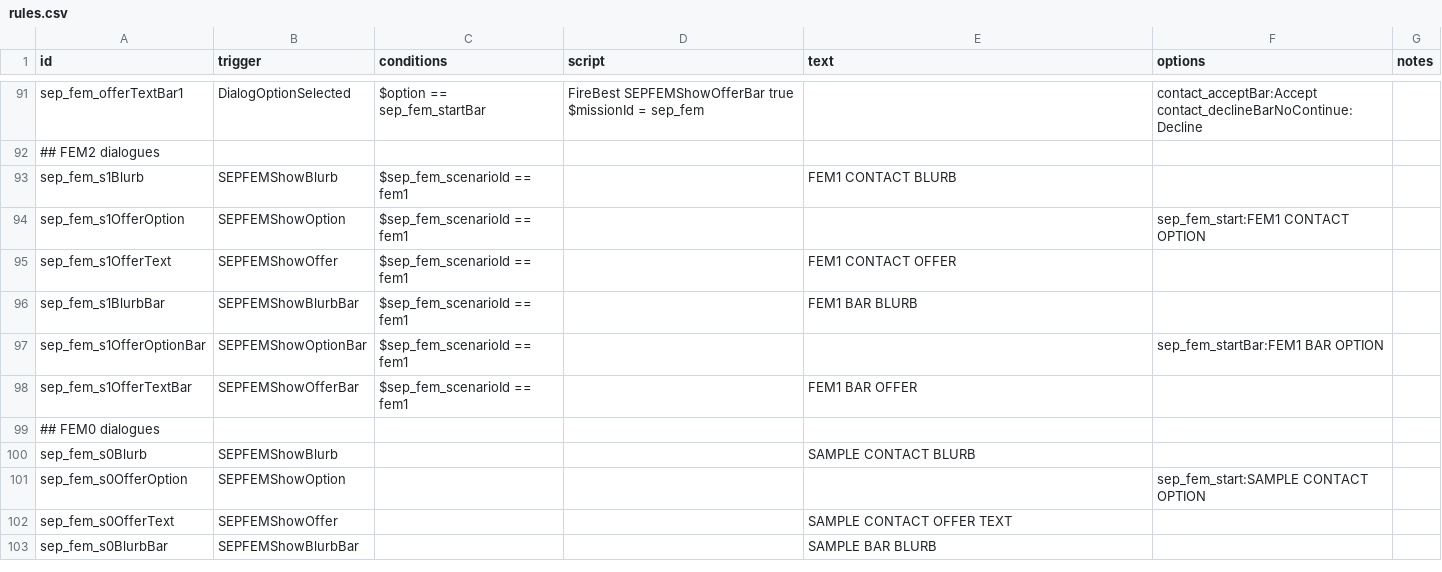
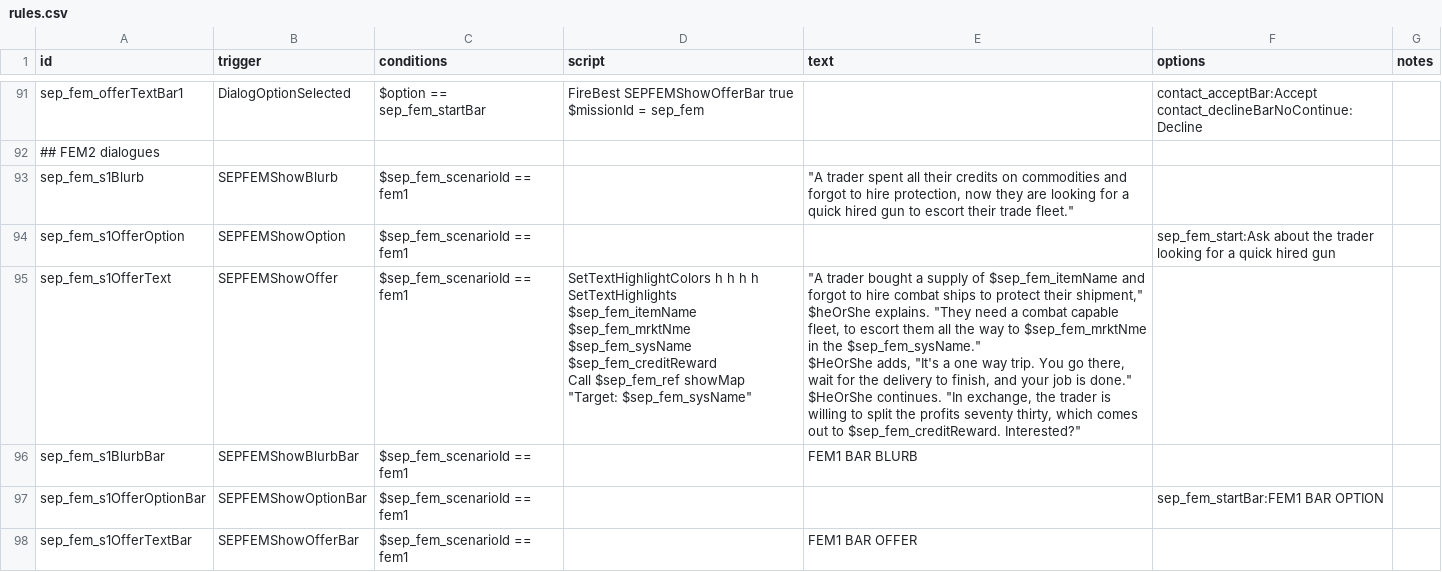
Before and after one commit to AudaxLudos/sector-expansion-pack, a CSV file: data/campaign/rules.csv, drawn as a sheet; only a part is shown, gaps mark what is left out; the shorter side is filled out with more unchanged rows.

```diff
--- a/data/campaign/rules.csv
+++ b/data/campaign/rules.csv
@@ -294,5 +294,11 @@ contact_declineBarNoContinue:Decline",
 ## FEM2 dialogues,,,,,,
-sep_fem_s1Blurb,SEPFEMShowBlurb,$sep_fem_scenarioId == fem1,,FEM1 CONTACT BLURB,,
-sep_fem_s1OfferOption,SEPFEMShowOption,$sep_fem_scenarioId == fem1,,,sep_fem_start:FEM1 CONTACT OPTION,
-sep_fem_s1OfferText,SEPFEMShowOffer,$sep_fem_scenarioId == fem1,,FEM1 CONTACT OFFER,,
+sep_fem_s1Blurb,SEPFEMShowBlurb,$sep_fem_scenarioId == fem1,,"""A trader spent all their credits on commodities and forgot to hire protection, now they are looking for a quick hired gun to escort their trade fleet.""",,
+sep_fem_s1OfferOption,SEPFEMShowOption,$sep_fem_scenarioId == fem1,,,sep_fem_start:Ask about the trader looking for a quick hired gun,
+sep_fem_s1OfferText,SEPFEMShowOffer,$sep_fem_scenarioId == fem1,"SetTextHighlightColors h h h h
+SetTextHighlights $sep_fem_itemName $sep_fem_mrktNme $sep_fem_sysName $sep_fem_creditReward
+Call $sep_fem_ref showMap ""Target: $sep_fem_sysName""","""A trader bought a supply of $sep_fem_itemName and forgot to hire combat ships to protect their shipment,"" $heOrShe explains. ""They need a combat capable fleet, to escort them all the way to $sep_fem_mrktNme in the $sep_fem_sysName.""
+
+$HeOrShe adds, ""It's a one way trip. You go there, wait for the delivery to finish, and your job is done.""
+
+$HeOrShe continues. ""In exchange, the trader is willing to split the profits seventy thirty, which comes out to $sep_fem_creditReward. Interested?""",,
 sep_fem_s1BlurbBar,SEPFEMShowBlurbBar,$sep_fem_scenarioId == fem1,,FEM1 BAR BLURB,,
```
Also changed, not shown: data/campaign/sep_mission_scenarios.csv.
